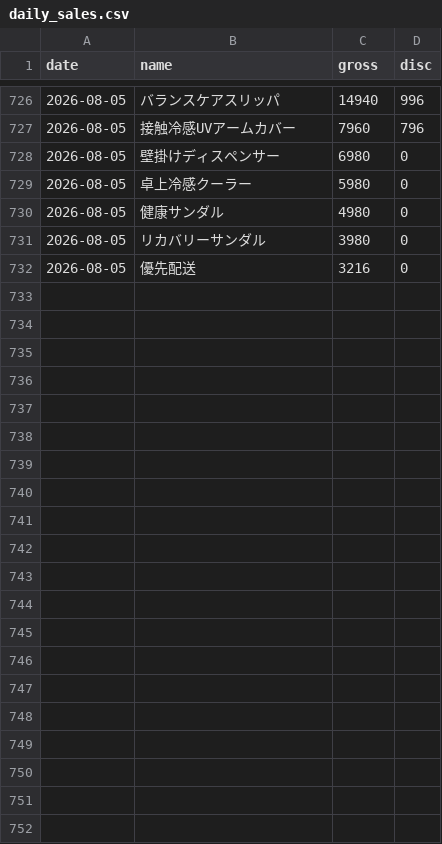
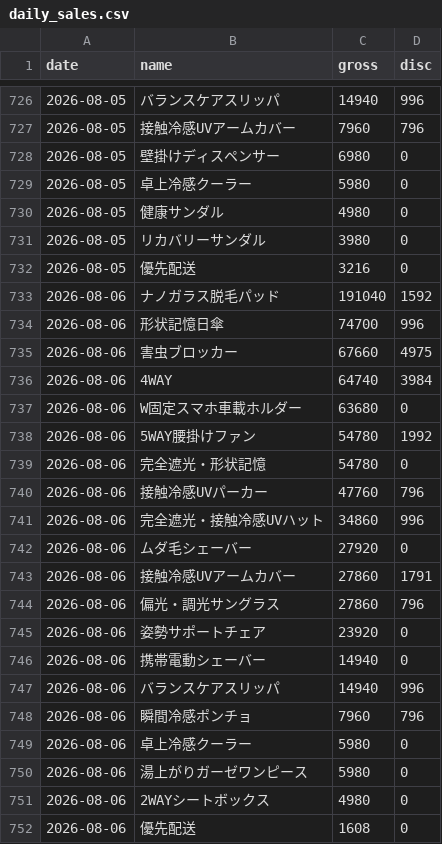
Before and after one commit to finracofficial-cmd/LOOana, a CSV file: data/daily/daily_sales.csv, drawn as a sheet; only a part is shown, gaps mark what is left out.

```diff
--- a/data/daily/daily_sales.csv
+++ b/data/daily/daily_sales.csv
@@ -732 +732,21 @@ date,name,gross,disc
 2026-08-05,優先配送,3216,0
+2026-08-06,ナノガラス脱毛パッド,191040,1592
+2026-08-06,形状記憶日傘,74700,996
+2026-08-06,害虫ブロッカー,67660,4975
+2026-08-06,4WAY,64740,3984
+2026-08-06,W固定スマホ車載ホルダー,63680,0
+2026-08-06,5WAY腰掛けファン,54780,1992
+2026-08-06,完全遮光・形状記憶,54780,0
+2026-08-06,接触冷感UVパーカー,47760,796
+2026-08-06,完全遮光・接触冷感UVハット,34860,996
+2026-08-06,ムダ毛シェーバー,27920,0
+2026-08-06,接触冷感UVアームカバー,27860,1791
+2026-08-06,偏光・調光サングラス,27860,796
+2026-08-06,姿勢サポートチェア,23920,0
+2026-08-06,携帯電動シェーバー,14940,0
+2026-08-06,バランスケアスリッパ,14940,996
+2026-08-06,瞬間冷感ポンチョ,7960,796
+2026-08-06,卓上冷感クーラー,5980,0
+2026-08-06,湯上がりガーゼワンピース,5980,0
+2026-08-06,2WAYシートボックス,4980,0
+2026-08-06,優先配送,1608,0
```
Also changed, not shown: data/budget-snapshots.csv, data/daily/daily_ad.csv, 7 other files.
